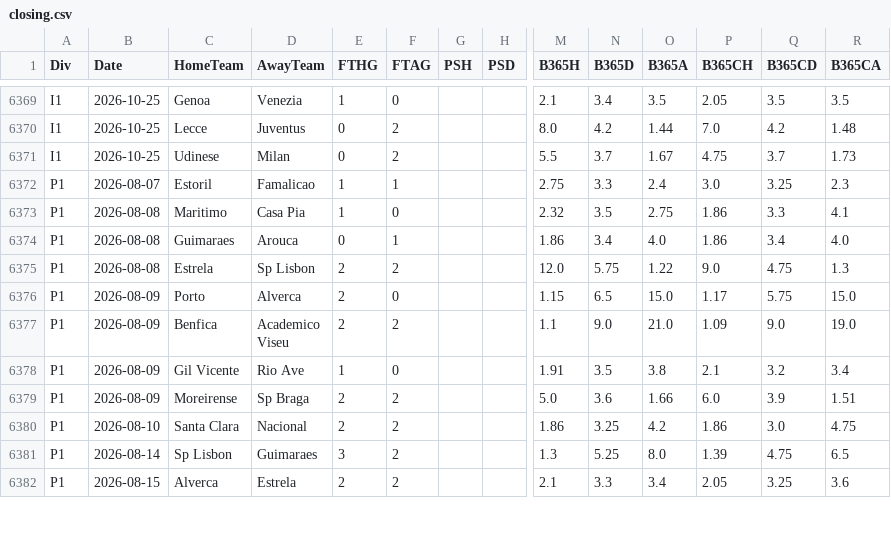
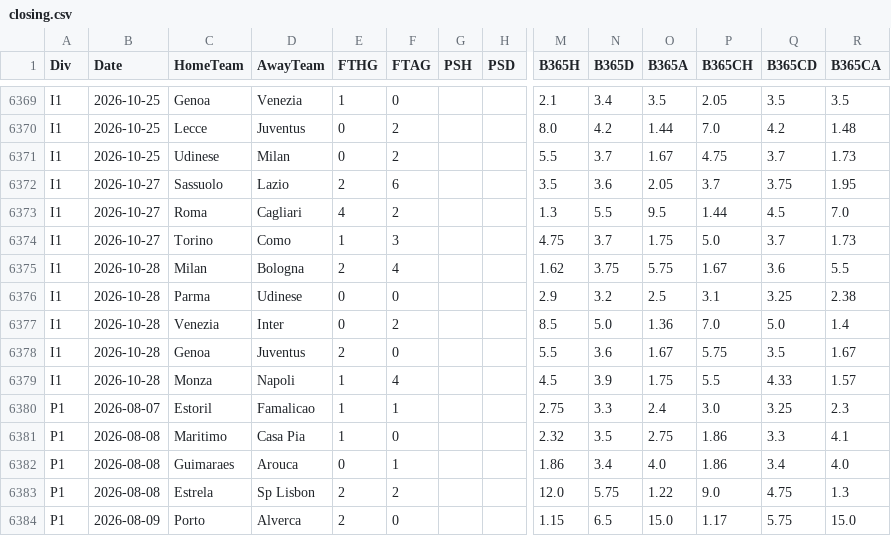
Before and after one commit to Skysaks/LAMBDA90, a CSV file: data/closing.csv, drawn as a sheet; only a part is shown, gaps mark what is left out; the shorter side is filled out with more unchanged rows; rows hold the shown columns only; the diff names each change by its address in the sheet, - before the commit and + after, or states it on an @@ line.

```diff
--- a/data/closing.csv
+++ b/data/closing.csv
+row 6372: I1 | 2026-10-27 | Sassuolo | Lazio | 2 | 6 |  |  | 3.5 | 3.6 | 2.05 | 3.7 | 3.75 | 1.95
+row 6373: I1 | 2026-10-27 | Roma | Cagliari | 4 | 2 |  |  | 1.3 | 5.5 | 9.5 | 1.44 | 4.5 | 7.0
+row 6374: I1 | 2026-10-27 | Torino | Como | 1 | 3 |  |  | 4.75 | 3.7 | 1.75 | 5.0 | 3.7 | 1.73
+row 6375: I1 | 2026-10-28 | Milan | Bologna | 2 | 4 |  |  | 1.62 | 3.75 | 5.75 | 1.67 | 3.6 | 5.5
+row 6376: I1 | 2026-10-28 | Parma | Udinese | 0 | 0 |  |  | 2.9 | 3.2 | 2.5 | 3.1 | 3.25 | 2.38
+row 6377: I1 | 2026-10-28 | Venezia | Inter | 0 | 2 |  |  | 8.5 | 5.0 | 1.36 | 7.0 | 5.0 | 1.4
+row 6378: I1 | 2026-10-28 | Genoa | Juventus | 2 | 0 |  |  | 5.5 | 3.6 | 1.67 | 5.75 | 3.5 | 1.67
+row 6379: I1 | 2026-10-28 | Monza | Napoli | 1 | 4 |  |  | 4.5 | 3.9 | 1.75 | 5.5 | 4.33 | 1.57
```
Also changed, not shown: data/recent.csv, 9 other files.
